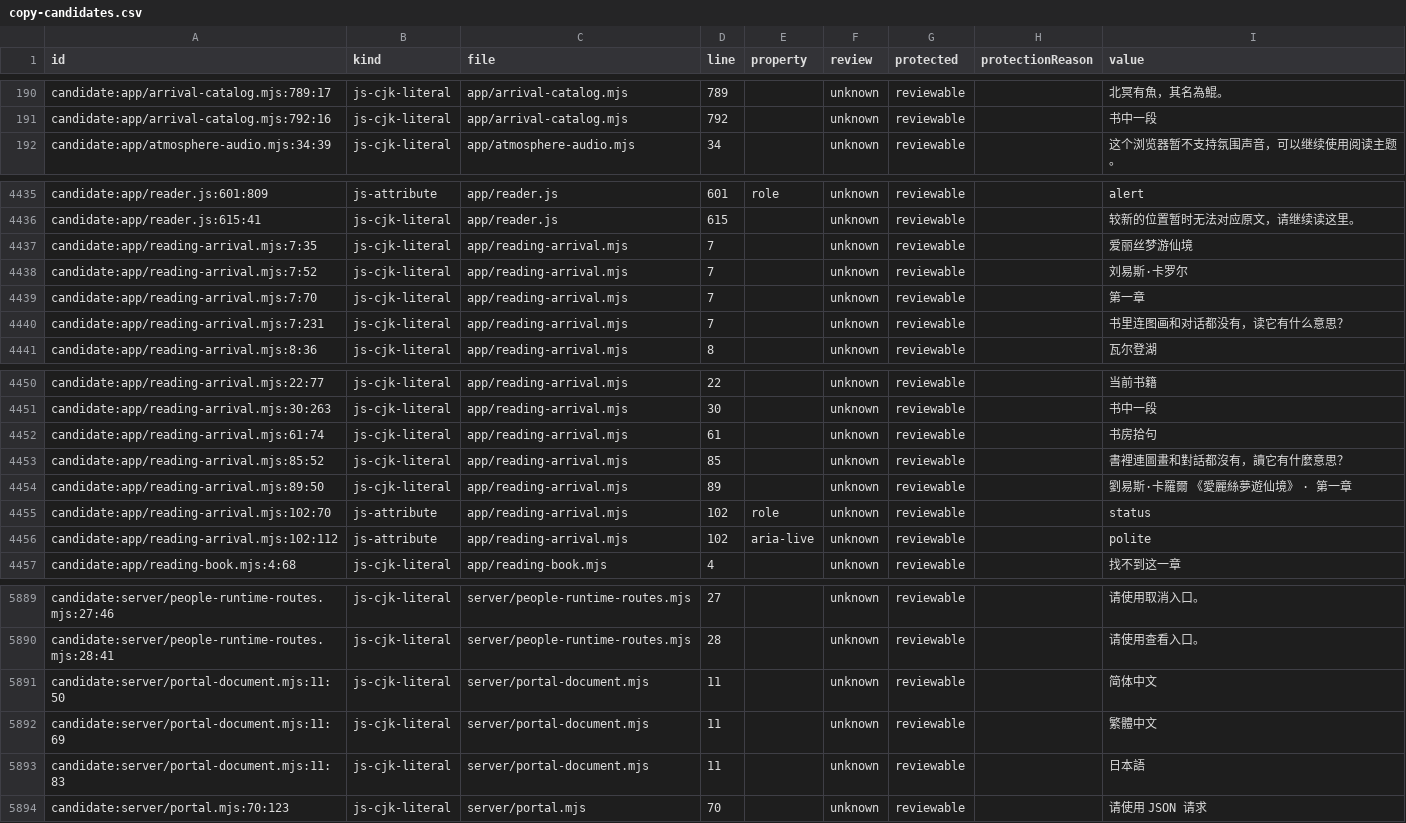
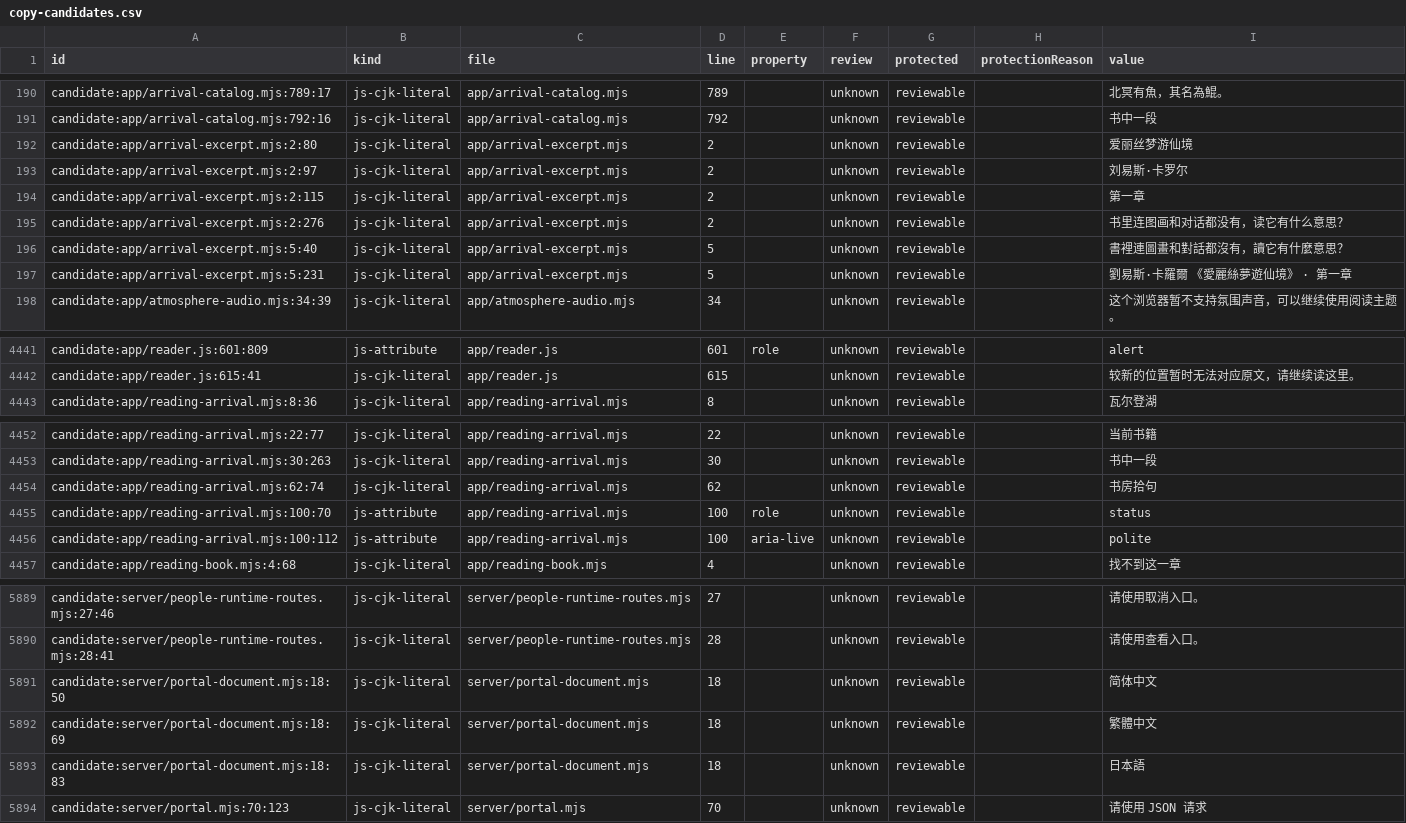
Before and after one commit to getyak/leafhour, a CSV file: docs/copy/copy-candidates.csv, drawn as a sheet; only a part is shown, gaps mark what is left out; the diff covers the shown part only.

```diff
--- a/docs/copy/copy-candidates.csv
+++ b/docs/copy/copy-candidates.csv
@@ -191,2 +191,8 @@ candidate:app/arrival-catalog.mjs:789:17,js-cjk-literal,app/arrival-catalog.mjs,
 candidate:app/arrival-catalog.mjs:792:16,js-cjk-literal,app/arrival-catalog.mjs,792,,unknown,reviewable,,书中一段
+candidate:app/arrival-excerpt.mjs:2:80,js-cjk-literal,app/arrival-excerpt.mjs,2,,unknown,reviewable,,爱丽丝梦游仙境
+candidate:app/arrival-excerpt.mjs:2:97,js-cjk-literal,app/arrival-excerpt.mjs,2,,unknown,reviewable,,刘易斯·卡罗尔
+candidate:app/arrival-excerpt.mjs:2:115,js-cjk-literal,app/arrival-excerpt.mjs,2,,unknown,reviewable,,第一章
+candidate:app/arrival-excerpt.mjs:2:276,js-cjk-literal,app/arrival-excerpt.mjs,2,,unknown,reviewable,,书里连图画和对话都没有，读它有什么意思？
+candidate:app/arrival-excerpt.mjs:5:40,js-cjk-literal,app/arrival-excerpt.mjs,5,,unknown,reviewable,,書裡連圖畫和對話都沒有，讀它有什麼意思？
+candidate:app/arrival-excerpt.mjs:5:231,js-cjk-literal,app/arrival-excerpt.mjs,5,,unknown,reviewable,,劉易斯·卡羅爾 《愛麗絲夢遊仙境》 · 第一章
 candidate:app/atmosphere-audio.mjs:34:39,js-cjk-literal,app/atmosphere-audio.mjs,34,,unknown,reviewable,,这个浏览器暂不支持氛围声音，可以继续使用阅读主题。
@@ -4509,6 +4515,2 @@ candidate:app/reader.js:601:809,js-attribute,app/reader.js,601,role,unknown,revi
 candidate:app/reader.js:615:41,js-cjk-literal,app/reader.js,615,,unknown,reviewable,,较新的位置暂时无法对应原文，请继续读这里。
-candidate:app/reading-arrival.mjs:7:35,js-cjk-literal,app/reading-arrival.mjs,7,,unknown,reviewable,,爱丽丝梦游仙境
-candidate:app/reading-arrival.mjs:7:52,js-cjk-literal,app/reading-arrival.mjs,7,,unknown,reviewable,,刘易斯·卡罗尔
-candidate:app/reading-arrival.mjs:7:70,js-cjk-literal,app/reading-arrival.mjs,7,,unknown,reviewable,,第一章
-candidate:app/reading-arrival.mjs:7:231,js-cjk-literal,app/reading-arrival.mjs,7,,unknown,reviewable,,书里连图画和对话都没有，读它有什么意思？
 candidate:app/reading-arrival.mjs:8:36,js-cjk-literal,app/reading-arrival.mjs,8,,unknown,reviewable,,瓦尔登湖
@@ -4524,7 +4526,5 @@ candidate:app/reading-arrival.mjs:22:77,js-cjk-literal,app/reading-arrival.mjs,2
 candidate:app/reading-arrival.mjs:30:263,js-cjk-literal,app/reading-arrival.mjs,30,,unknown,reviewable,,书中一段
-candidate:app/reading-arrival.mjs:61:74,js-cjk-literal,app/reading-arrival.mjs,61,,unknown,reviewable,,书房拾句
-candidate:app/reading-arrival.mjs:85:52,js-cjk-literal,app/reading-arrival.mjs,85,,unknown,reviewable,,書裡連圖畫和對話都沒有，讀它有什麼意思？
-candidate:app/reading-arrival.mjs:89:50,js-cjk-literal,app/reading-arrival.mjs,89,,unknown,reviewable,,劉易斯·卡羅爾 《愛麗絲夢遊仙境》 · 第一章
-candidate:app/reading-arrival.mjs:102:70,js-attribute,app/reading-arrival.mjs,102,role,unknown,reviewable,,status
-candidate:app/reading-arrival.mjs:102:112,js-attribute,app/reading-arrival.mjs,102,aria-live,unknown,reviewable,,polite
+candidate:app/reading-arrival.mjs:62:74,js-cjk-literal,app/reading-arrival.mjs,62,,unknown,reviewable,,书房拾句
+candidate:app/reading-arrival.mjs:100:70,js-attribute,app/reading-arrival.mjs,100,role,unknown,reviewable,,status
+candidate:app/reading-arrival.mjs:100:112,js-attribute,app/reading-arrival.mjs,100,aria-live,unknown,reviewable,,polite
 candidate:app/reading-book.mjs:4:68,js-cjk-literal,app/reading-book.mjs,4,,unknown,reviewable,,找不到这一章
@@ -5973,5 +5973,5 @@ candidate:server/people-runtime-routes.mjs:27:46,js-cjk-literal,server/people-ru
 candidate:server/people-runtime-routes.mjs:28:41,js-cjk-literal,server/people-runtime-routes.mjs,28,,unknown,reviewable,,请使用查看入口。
-candidate:server/portal-document.mjs:11:50,js-cjk-literal,server/portal-document.mjs,11,,unknown,reviewable,,简体中文
-candidate:server/portal-document.mjs:11:69,js-cjk-literal,server/portal-document.mjs,11,,unknown,reviewable,,繁體中文
-candidate:server/portal-document.mjs:11:83,js-cjk-literal,server/portal-document.mjs,11,,unknown,reviewable,,日本語
+candidate:server/portal-document.mjs:18:50,js-cjk-literal,server/portal-document.mjs,18,,unknown,reviewable,,简体中文
+candidate:server/portal-document.mjs:18:69,js-cjk-literal,server/portal-document.mjs,18,,unknown,reviewable,,繁體中文
+candidate:server/portal-document.mjs:18:83,js-cjk-literal,server/portal-document.mjs,18,,unknown,reviewable,,日本語
 candidate:server/portal.mjs:70:123,js-cjk-literal,server/portal.mjs,70,,unknown,reviewable,,请使用 JSON 请求
```
Also changed, not shown: 39 edited cells elsewhere in this file, docs/copy/copy-inventory.csv, 22 other files.
